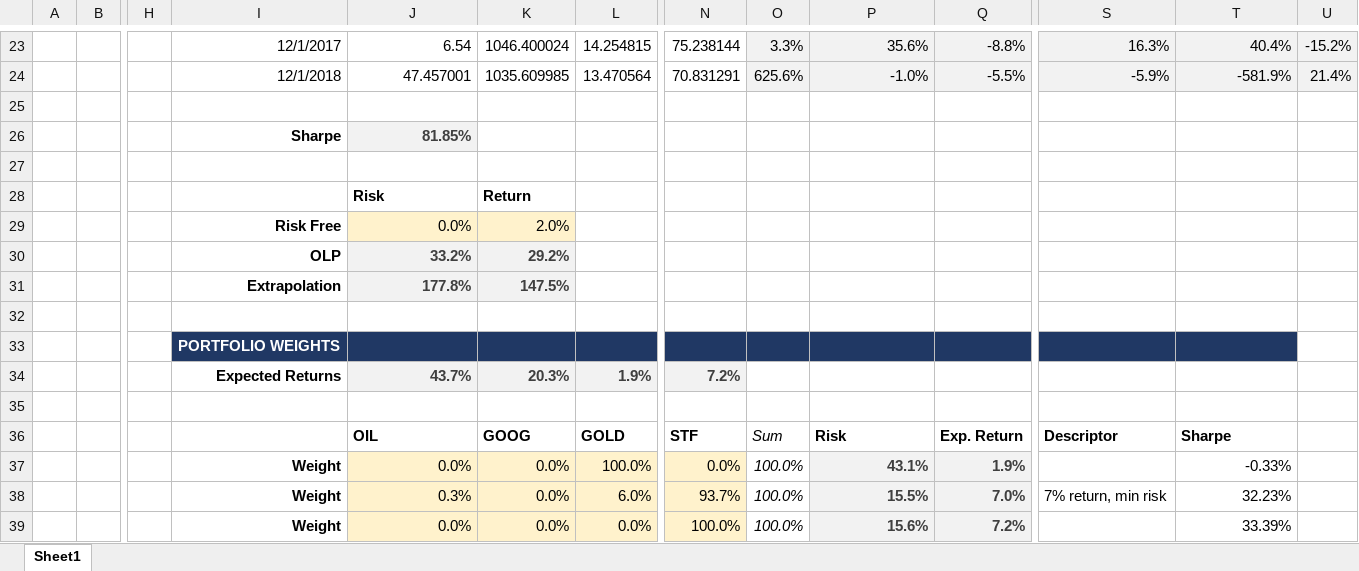
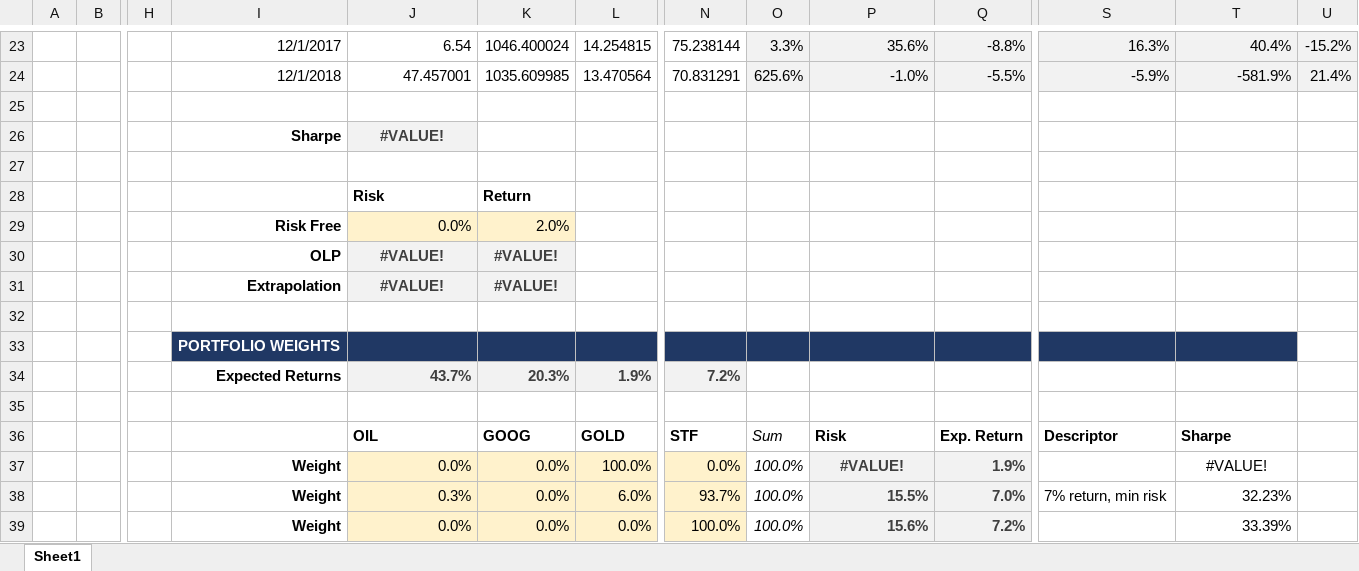
Before and after one commit to Daniel-Carpenter/DScourseS20, an Excel workbook: FinalProject/Analysis_Carpenter/Example Functions/Portfolio Opt. Real World Data.xlsx, sheet Sheet1, drawn as a sheet; only a part is shown, gaps mark what is left out; values as stored, in another font and other column widths than the file's, no borders; charts and pictures not drawn; removed rows and columns are numbered as before the commit, all else as after; rows hold the shown columns only; the diff names each change by its address in the sheet, - before the commit and + after, or states it on an @@ line.

```diff
--- a/FinalProject/Analysis_Carpenter/Example Functions/Portfolio Opt. Real World Data.xlsx (sheet Sheet1)
+++ b/FinalProject/Analysis_Carpenter/Example Functions/Portfolio Opt. Real World Data.xlsx (sheet Sheet1)
-J26: 81.85%
+J26: #VALUE!
-J26 alignment: right
+J26 alignment: center
-row 30:  |  |  | OLP | 33.2% | 29.2%
-row 31:  |  |  | Extrapolation | 177.8% | 147.5%
+row 30:  |  |  | OLP | #VALUE! | #VALUE!
+row 31:  |  |  | Extrapolation | #VALUE! | #VALUE!
-P37: 43.1%
+P37: #VALUE!
-P37 alignment: right
+P37 alignment: center
-T37: -0.33%
+T37: #VALUE!
-T37 alignment: right
+T37 alignment: center
```
Also changed, not shown: 2 other files.
